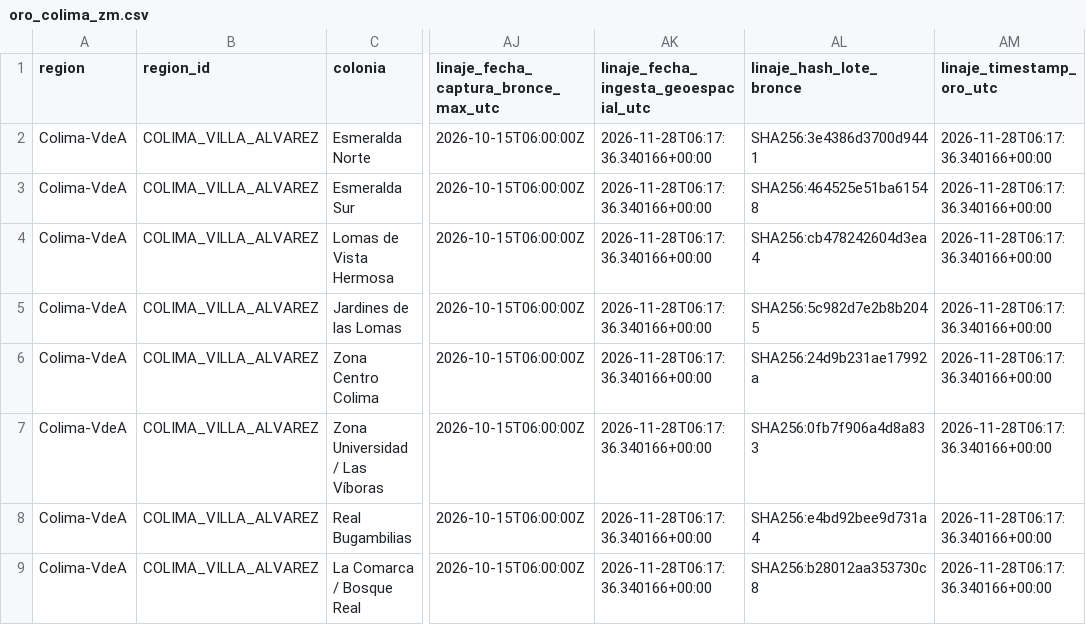
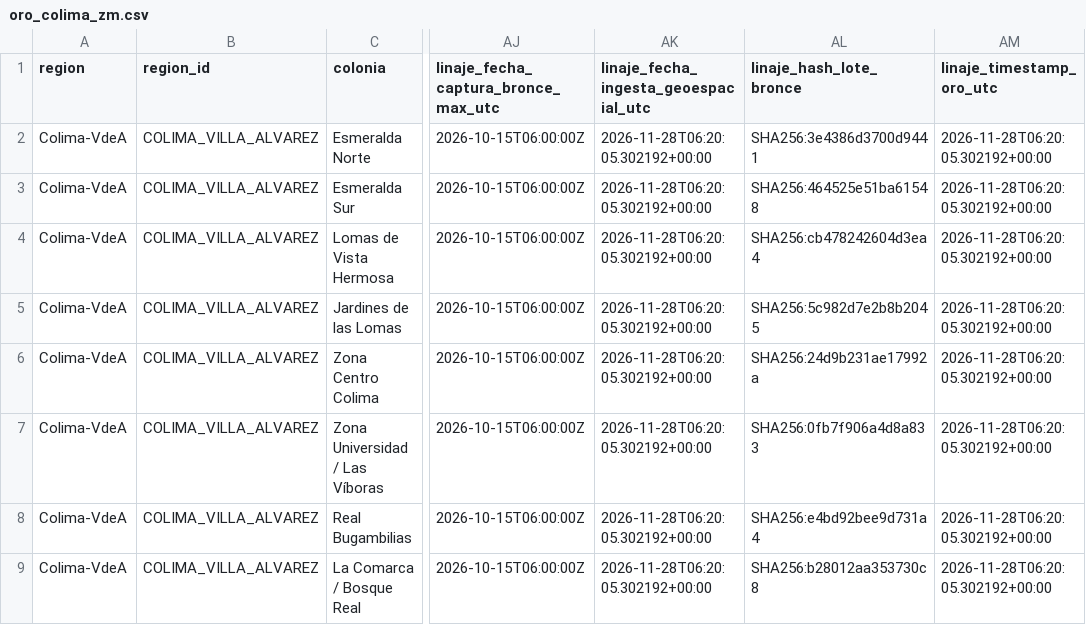
Before and after one commit to 23460366-glitch/observatorio-inmobiliario-tdl, a CSV file: data/gold/inmobiliario/oro_colima_zm.csv, drawn as a sheet; only a part is shown, gaps mark what is left out; the diff names each change by its address in the sheet, - before the commit and + after, or states it on an @@ line.

```diff
--- a/data/gold/inmobiliario/oro_colima_zm.csv
+++ b/data/gold/inmobiliario/oro_colima_zm.csv
-AK2:AK9: 2026-11-28T06:17:36.340166+00:00
+AK2:AK9: 2026-11-28T06:20:05.302192+00:00
-AM2:AM9 (linaje_timestamp_oro_utc): 2026-11-28T06:17:36.340166+00:00
+AM2:AM9 (linaje_timestamp_oro_utc): 2026-11-28T06:20:05.302192+00:00
```
Also changed, not shown: data/gold/inmobiliario/catalogo_linaje_oro_a_bronce.csv, data/gold/inmobiliario/oro_e1_pronostico_mensual_trimestral.csv, 20 other files.
